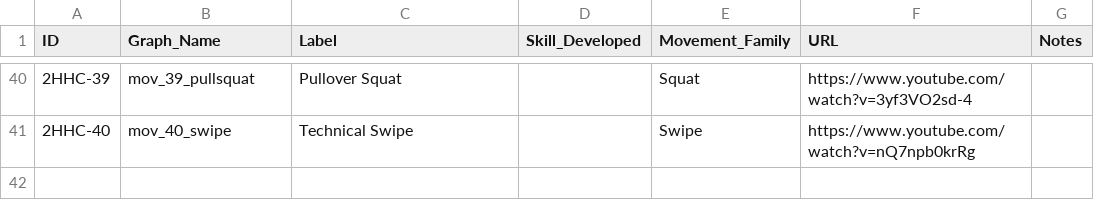
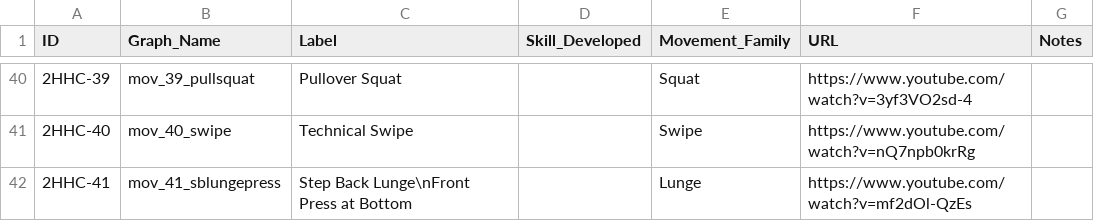
Before and after one commit to dznz/wildman-skill-trees, a CSV file: src/hc/hc_2h_progression.csv, drawn as a sheet; only a part is shown, gaps mark what is left out; the diff names each change by its address in the sheet, - before the commit and + after, or states it on an @@ line.

Commit message:
feat(hc_2h_progression): add 2HHC-41

```diff
--- a/src/hc/hc_2h_progression.csv
+++ b/src/hc/hc_2h_progression.csv
+row 42: 2HHC-41 | mov_41_sblungepress | Step Back Lunge\nFront Press at Bottom |  | Lunge | https://www.youtube.com/watch?v=mf2dOl-QzEs
```
Also changed, not shown: 6 other files.
